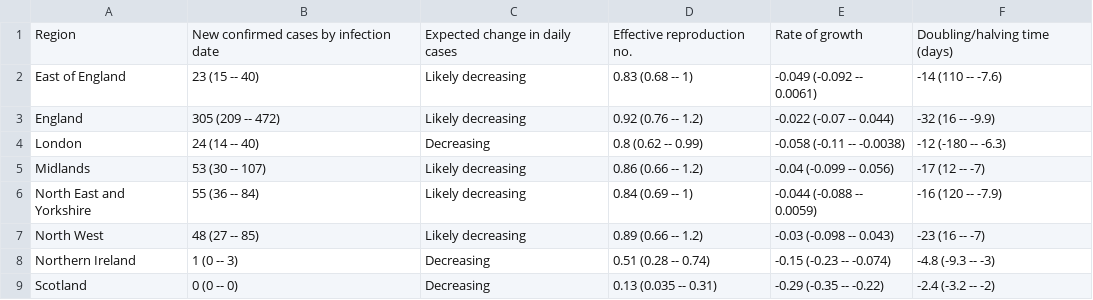
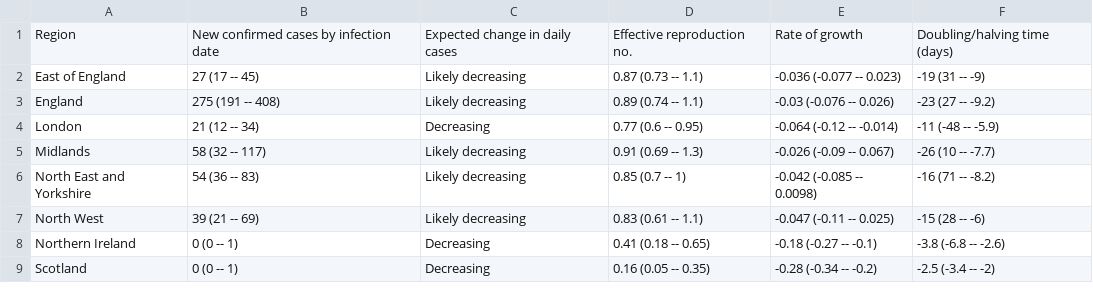
Before and after one commit to velmalopez/covid-rt-estimates, a CSV file: subnational/united-kingdom/admissions/summary/summary_table.csv, drawn as a sheet; only a part is shown; the diff covers the shown part only.

```diff
--- a/subnational/united-kingdom/admissions/summary/summary_table.csv
+++ b/subnational/united-kingdom/admissions/summary/summary_table.csv
@@ -1,9 +1,9 @@
 Region,New confirmed cases by infection date,Expected change in daily cases,Effective reproduction no.,Rate of growth,Doubling/halving time (days)
-East of England,23 (15 -- 40),Likely decreasing,0.83 (0.68 -- 1),-0.049 (-0.092 -- 0.0061),-14 (110 -- -7.6)
-England,305 (209 -- 472),Likely decreasing,0.92 (0.76 -- 1.2),-0.022 (-0.07 -- 0.044),-32 (16 -- -9.9)
-London,24 (14 -- 40),Decreasing,0.8 (0.62 -- 0.99),-0.058 (-0.11 -- -0.0038),-12 (-180 -- -6.3)
-Midlands,53 (30 -- 107),Likely decreasing,0.86 (0.66 -- 1.2),-0.04 (-0.099 -- 0.056),-17 (12 -- -7)
-North East and Yorkshire,55 (36 -- 84),Likely decreasing,0.84 (0.69 -- 1),-0.044 (-0.088 -- 0.0059),-16 (120 -- -7.9)
-North West,48 (27 -- 85),Likely decreasing,0.89 (0.66 -- 1.2),-0.03 (-0.098 -- 0.043),-23 (16 -- -7)
-Northern Ireland,1 (0 -- 3),Decreasing,0.51 (0.28 -- 0.74),-0.15 (-0.23 -- -0.074),-4.8 (-9.3 -- -3)
-Scotland,0 (0 -- 0),Decreasing,0.13 (0.035 -- 0.31),-0.29 (-0.35 -- -0.22),-2.4 (-3.2 -- -2)
+East of England,27 (17 -- 45),Likely decreasing,0.87 (0.73 -- 1.1),-0.036 (-0.077 -- 0.023),-19 (31 -- -9)
+England,275 (191 -- 408),Likely decreasing,0.89 (0.74 -- 1.1),-0.03 (-0.076 -- 0.026),-23 (27 -- -9.2)
+London,21 (12 -- 34),Decreasing,0.77 (0.6 -- 0.95),-0.064 (-0.12 -- -0.014),-11 (-48 -- -5.9)
+Midlands,58 (32 -- 117),Likely decreasing,0.91 (0.69 -- 1.3),-0.026 (-0.09 -- 0.067),-26 (10 -- -7.7)
+North East and Yorkshire,54 (36 -- 83),Likely decreasing,0.85 (0.7 -- 1),-0.042 (-0.085 -- 0.0098),-16 (71 -- -8.2)
+North West,39 (21 -- 69),Likely decreasing,0.83 (0.61 -- 1.1),-0.047 (-0.11 -- 0.025),-15 (28 -- -6)
+Northern Ireland,0 (0 -- 1),Decreasing,0.41 (0.18 -- 0.65),-0.18 (-0.27 -- -0.1),-3.8 (-6.8 -- -2.6)
+Scotland,0 (0 -- 1),Decreasing,0.16 (0.05 -- 0.35),-0.28 (-0.34 -- -0.2),-2.5 (-3.4 -- -2)
```
Also changed, not shown: 13 edited cells elsewhere in this file, subnational/united-kingdom/admissions/summary/cases_by_infection.csv, subnational/united-kingdom/admissions/summary/cases_by_report.csv, 7 other files.
